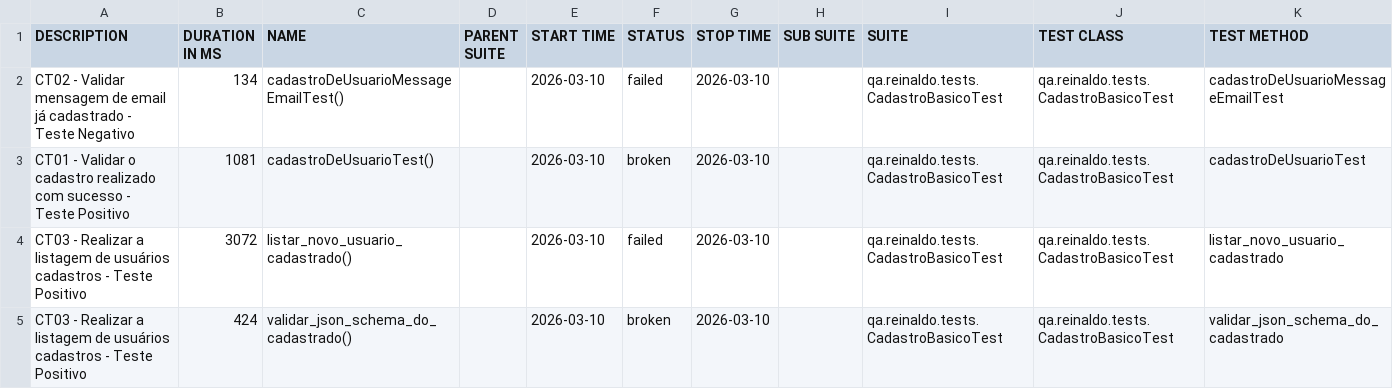
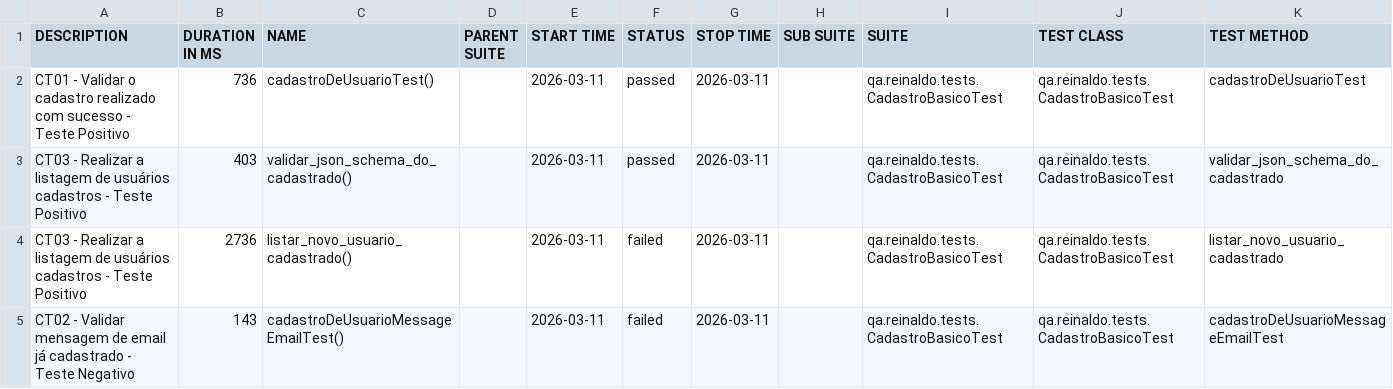
Before and after one commit to reinaldorossetti/rest-assured-kotlin, a CSV file: data/suites.csv, drawn as a sheet.

```diff
--- a/data/suites.csv
+++ b/data/suites.csv
@@ -1,5 +1,5 @@
 "DESCRIPTION","DURATION IN MS","NAME","PARENT SUITE","START TIME","STATUS","STOP TIME","SUB SUITE","SUITE","TEST CLASS","TEST METHOD"
-"CT02 - Validar mensagem de email já cadastrado - Teste Negativo","134","cadastroDeUsuarioMessageEmailTest()","","2026-03-10","failed","2026-03-10","","qa.reinaldo.tests.CadastroBasicoTest","qa.reinaldo.tests.CadastroBasicoTest","cadastroDeUsuarioMessageEmailTest"
-"CT01 - Validar o cadastro realizado com sucesso - Teste Positivo","1081","cadastroDeUsuarioTest()","","2026-03-10","broken","2026-03-10","","qa.reinaldo.tests.CadastroBasicoTest","qa.reinaldo.tests.CadastroBasicoTest","cadastroDeUsuarioTest"
-"CT03 - Realizar a listagem de usuários cadastros - Teste Positivo","3072","listar_novo_usuario_cadastrado()","","2026-03-10","failed","2026-03-10","","qa.reinaldo.tests.CadastroBasicoTest","qa.reinaldo.tests.CadastroBasicoTest","listar_novo_usuario_cadastrado"
-"CT03 - Realizar a listagem de usuários cadastros - Teste Positivo","424","validar_json_schema_do_cadastrado()","","2026-03-10","broken","2026-03-10","","qa.reinaldo.tests.CadastroBasicoTest","qa.reinaldo.tests.CadastroBasicoTest","validar_json_schema_do_cadastrado"
+"CT01 - Validar o cadastro realizado com sucesso - Teste Positivo","736","cadastroDeUsuarioTest()","","2026-03-11","passed","2026-03-11","","qa.reinaldo.tests.CadastroBasicoTest","qa.reinaldo.tests.CadastroBasicoTest","cadastroDeUsuarioTest"
+"CT03 - Realizar a listagem de usuários cadastros - Teste Positivo","403","validar_json_schema_do_cadastrado()","","2026-03-11","passed","2026-03-11","","qa.reinaldo.tests.CadastroBasicoTest","qa.reinaldo.tests.CadastroBasicoTest","validar_json_schema_do_cadastrado"
+"CT03 - Realizar a listagem de usuários cadastros - Teste Positivo","2736","listar_novo_usuario_cadastrado()","","2026-03-11","failed","2026-03-11","","qa.reinaldo.tests.CadastroBasicoTest","qa.reinaldo.tests.CadastroBasicoTest","listar_novo_usuario_cadastrado"
+"CT02 - Validar mensagem de email já cadastrado - Teste Negativo","143","cadastroDeUsuarioMessageEmailTest()","","2026-03-11","failed","2026-03-11","","qa.reinaldo.tests.CadastroBasicoTest","qa.reinaldo.tests.CadastroBasicoTest","cadastroDeUsuarioMessageEmailTest"
```
Also changed, not shown: 31 other files.
